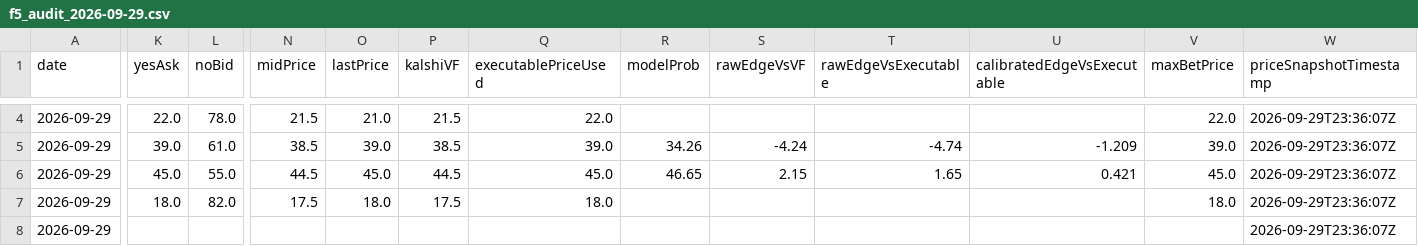
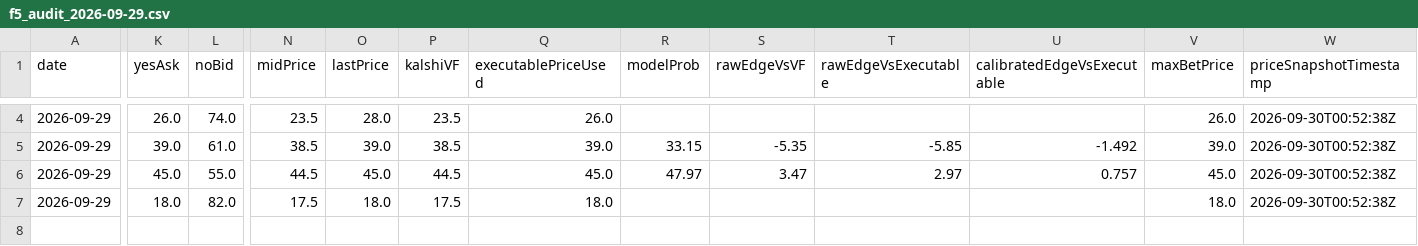
Before and after one commit to chmoses98/edge-finder-api, a CSV file: data/f5_audit_2026-09-29.csv, drawn as a sheet; only a part is shown, gaps mark what is left out; rows hold the shown columns only; the diff covers the shown part only; the diff names each change by its address in the sheet, - before the commit and + after, or states it on an @@ line.

```diff
--- a/data/f5_audit_2026-09-29.csv
+++ b/data/f5_audit_2026-09-29.csv
-K4 (yesAsk): 22.0
+K4 (yesAsk): 26.0
-L4 (noBid): 78.0
+L4 (noBid): 74.0
-N4 (midPrice): 21.5
+N4 (midPrice): 23.5
-O4 (lastPrice): 21.0
+O4 (lastPrice): 28.0
-P4 (kalshiVF): 21.5
+P4 (kalshiVF): 23.5
-Q4 (executablePriceUsed): 22.0
+Q4 (executablePriceUsed): 26.0
-V4 (maxBetPrice): 22.0
+V4 (maxBetPrice): 26.0
-W4:W7 (priceSnapshotTimestamp): 2026-09-29T23:36:07Z
+W4:W7 (priceSnapshotTimestamp): 2026-09-30T00:52:38Z
-R5 (modelProb): 34.26
+R5 (modelProb): 33.15
-S5 (rawEdgeVsVF): -4.24
+S5 (rawEdgeVsVF): -5.35
-T5 (rawEdgeVsExecutable): -4.74
+T5 (rawEdgeVsExecutable): -5.85
-U5 (calibratedEdgeVsExecutable): -1.209
+U5 (calibratedEdgeVsExecutable): -1.492
-R6 (modelProb): 46.65
+R6 (modelProb): 47.97
-S6 (rawEdgeVsVF): 2.15
+S6 (rawEdgeVsVF): 3.47
-T6 (rawEdgeVsExecutable): 1.65
+T6 (rawEdgeVsExecutable): 2.97
-U6 (calibratedEdgeVsExecutable): 0.421
+U6 (calibratedEdgeVsExecutable): 0.757
-row 8: 2026-09-29 |  |  |  |  |  |  |  |  |  |  |  | 2026-09-29T23:36:07Z
```
Also changed, not shown: 28 edited cells elsewhere in this file, 26 other files.
